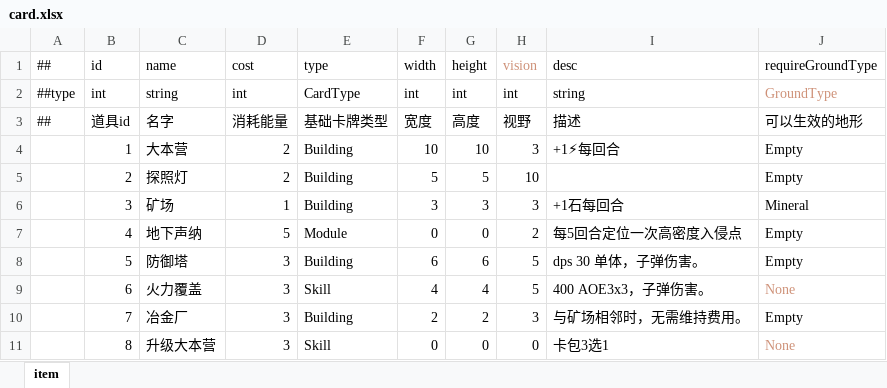
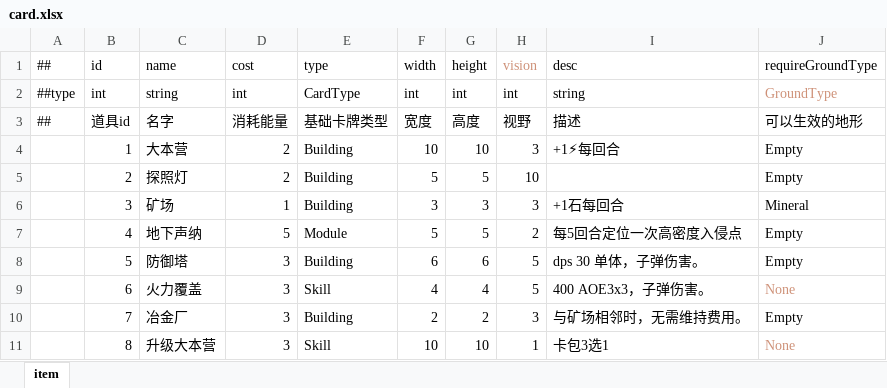
Before and after one commit to zerohualin/Run, an Excel workbook: Luban/Datas/Zerg/card.xlsx, sheet item, drawn as a sheet; values as stored, in another font and other column widths than the file's, no borders; the diff names each change by its address in the sheet, - before the commit and + after, or states it on an @@ line.

```diff
--- a/Luban/Datas/Zerg/card.xlsx (sheet item)
+++ b/Luban/Datas/Zerg/card.xlsx (sheet item)
-F7 (width): 0
+F7 (width): 5
-G7 (height): 0
+G7 (height): 5
-F11 (width): 0
+F11 (width): 10
-G11 (height): 0
+G11 (height): 10
-H11 (vision): 0
+H11 (vision): 1
```
Also changed, not shown: 9 other files.
